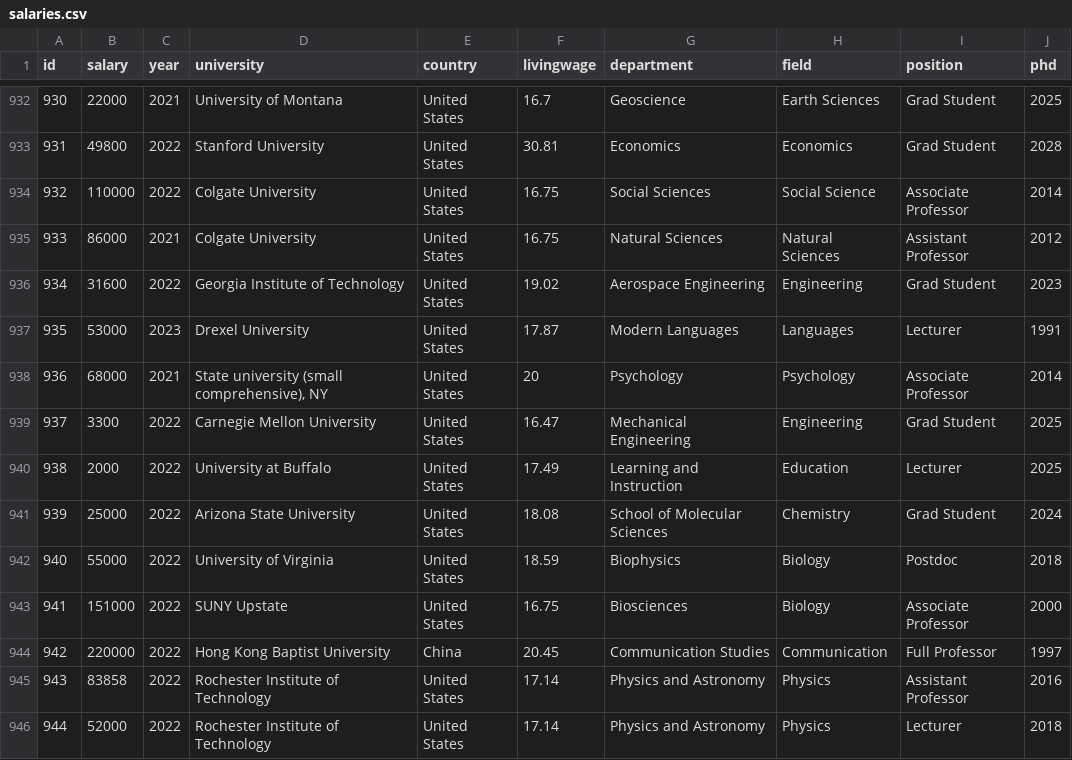
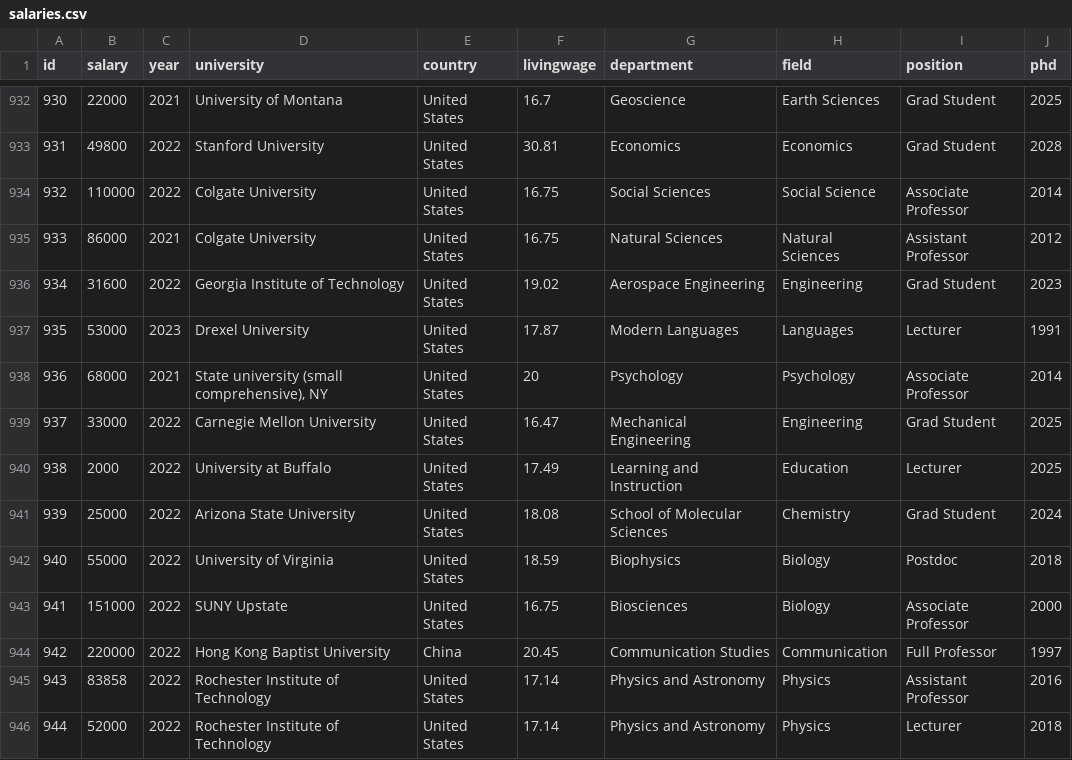
Before and after one commit to academicsalaries/academicsalaries.github.io, a CSV file: salaries.csv, drawn as a sheet; only a part is shown, gaps mark what is left out.

Commit message:
data fix

```diff
--- a/salaries.csv
+++ b/salaries.csv
@@ -938,3 +938,3 @@ id,salary,year,university,country,livingwage,department,field,position,phd
 936,68000,2021,"State university (small comprehensive), NY",United States,20,Psychology ,Psychology,Associate Professor,2014
-937,3300,2022,Carnegie Mellon University,United States,16.47,Mechanical Engineering,Engineering,Grad Student,2025
+937,33000,2022,Carnegie Mellon University,United States,16.47,Mechanical Engineering,Engineering,Grad Student,2025
 938,2000,2022,University at Buffalo,United States,17.49,Learning and Instruction,Education,Lecturer,2025
```
